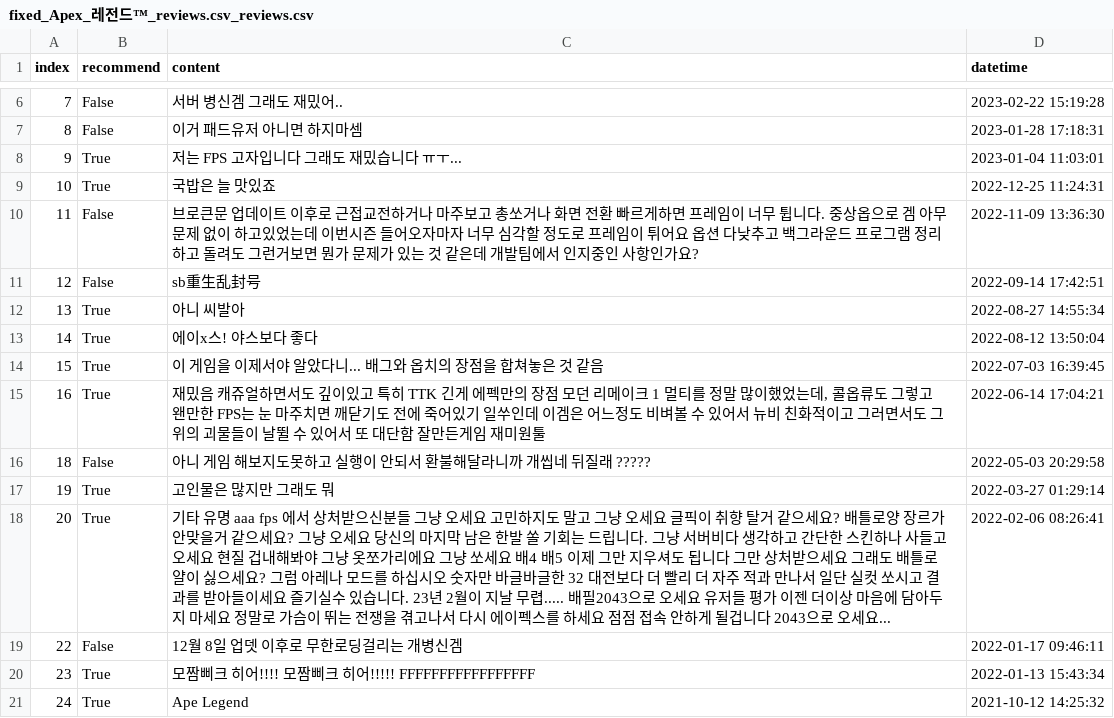
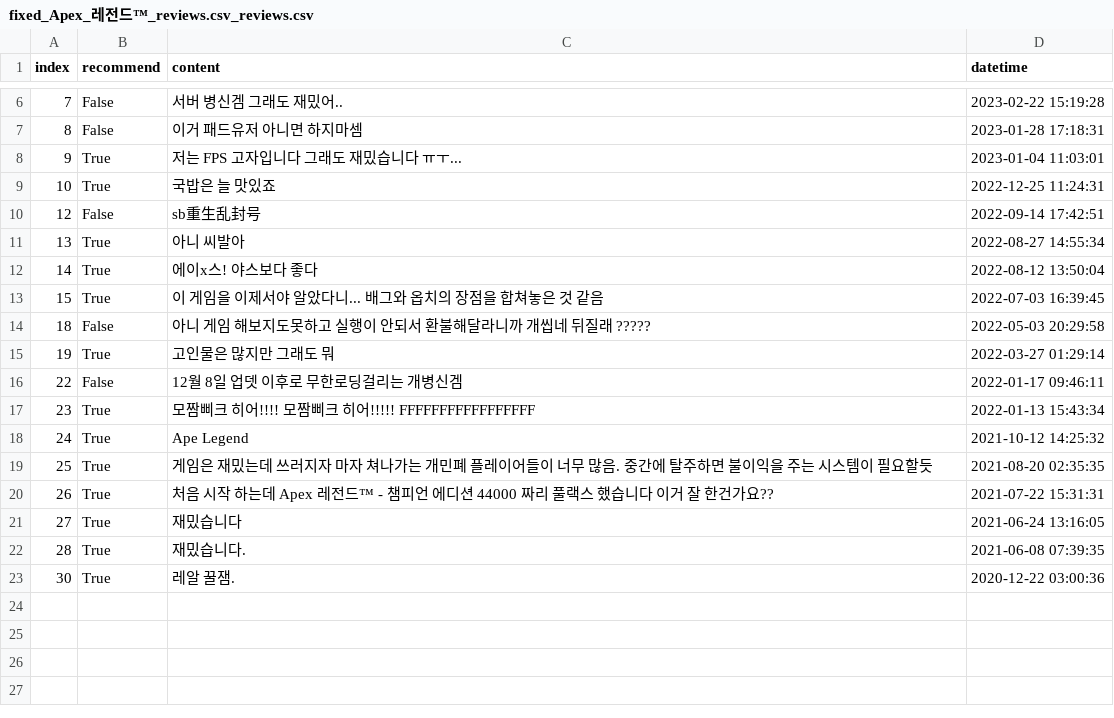
Before and after one commit to JunhoThemaster/Shop, a CSV file: preprocessor/fixed_Apex_레전드™_reviews.csv_reviews.csv, drawn as a sheet; only a part is shown, gaps mark what is left out; the shorter side is filled out with more unchanged rows.

```diff
--- a/preprocessor/fixed_Apex_레전드™_reviews.csv_reviews.csv
+++ b/preprocessor/fixed_Apex_레전드™_reviews.csv_reviews.csv
@@ -9,3 +9,2 @@ index,recommend,content,datetime
 10,True,국밥은 늘 맛있죠,2022-12-25 11:24:31
-11,False,브로큰문 업데이트 이후로 근접교전하거나 마주보고 총쏘거나 화면 전환 빠르게하면 프레임이 너무 튑니다. 중상옵으로 겜 아무 문제 없이 하고있었는데 이번시즌 들어오자마자 너무 심각할 정도로 프레임이 튀어요 옵션 다낮추고 백그라운드 프로그램 정리하고 돌려도 그런거보면 뭔가 문제가 있는 것 같은데 개발팀에서 인지중인 사항인가요?,2022-11-09 13:36:30
 12,False,sb重生乱封号,2022-09-14 17:42:51
@@ -14,6 +13,4 @@ index,recommend,content,datetime
 15,True,이 게임을 이제서야 알았다니... 배그와 옵치의 장점을 합쳐놓은 것 같음,2022-07-03 16:39:45
-16,True,"재밌음 캐쥬얼하면서도 깊이있고 특히 TTK 긴게 에펙만의 장점 모던 리메이크 1 멀티를 정말 많이했었는데, 콜옵류도 그렇고 왠만한 FPS는 눈 마주치면 깨닫기도 전에 죽어있기 일쑤인데 이겜은 어느정도 비벼볼 수 있어서 뉴비 친화적이고 그러면서도 그 위의 괴물들이 날뛸 수 있어서 또 대단함 잘만든게임 재미원툴",2022-06-14 17:04:21
 18,False,아니 게임 해보지도못하고 실행이 안되서 환불해달라니까 개씹네 뒤질래 ?????,2022-05-03 20:29:58
 19,True,고인물은 많지만 그래도 뭐,2022-03-27 01:29:14
-20,True,기타 유명 aaa fps 에서 상처받으신분들 그냥 오세요 고민하지도 말고 그냥 오세요 글픽이 취향 탈거 같으세요? 배틀로양 장르가 안맞을거 같으세요? 그냥 오세요 당신의 마지막 남은 한발 쏠 기회는 드립니다. 그냥 서버비다 생각하고 간단한 스킨하나 사들고 오세요 현질 겁내해봐야 그냥 옷쪼가리에요 그냥 쏘세요 배4 배5 이제 그만 지우셔도 됩니다 그만 상처받으세요 그래도 배틀로얄이 싫으세요? 그럼 아레나 모드를 하십시오 숫자만 바글바글한 32 대전보다 더 빨리 더 자주 적과 만나서 일단 실컷 쏘시고 결과를 받아들이세요 즐기실수 있습니다. 23년 2월이 지날 무렵..... 배필2043으로 오세요 유저들 평가 이젠 더이상 마음에 담아두지 마세요 정말로 가슴이 뛰는 전쟁을 겪고나서 다시 에이펙스를 하세요 점점 접속 안하게 될겁니다 2043으로 오세요...,2022-02-06 08:26:41
 22,False,12월 8일 업뎃 이후로 무한로딩걸리는 개병신겜,2022-01-17 09:46:11
```
Also changed, not shown: preprocessor/fixed_Euro_Truck_Simulator_2_reviews.csv_reviews.csv, preprocessor/fixed_World_of_Warships_reviews.csv_reviews.csv, 30 other files.
